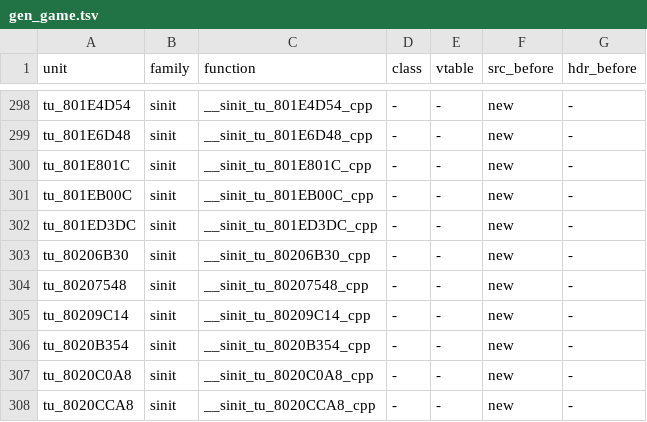
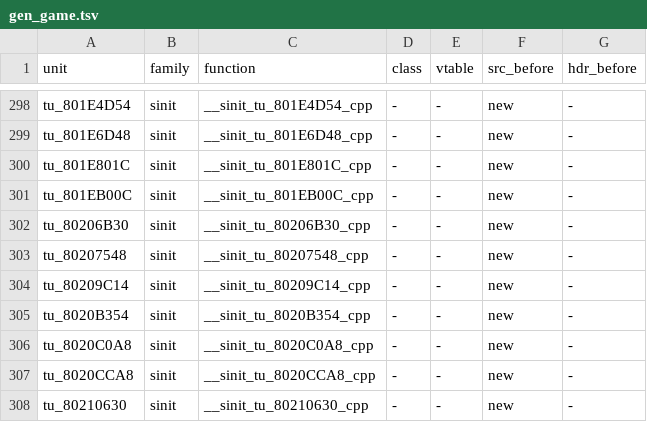
Before and after one commit to sh1ftmaker/fsa, a TSV file: config/G4SE01/gen_game.tsv, drawn as a sheet; only a part is shown, gaps mark what is left out; the shorter side is filled out with more unchanged rows; the diff names each change by its address in the sheet, - before the commit and + after, or states it on an @@ line.

```diff
--- a/config/G4SE01/gen_game.tsv
+++ b/config/G4SE01/gen_game.tsv
-row 302: tu_801ED3DC | sinit | __sinit_tu_801ED3DC_cpp | - | - | new | -
```
Also changed, not shown: 6 other files.
